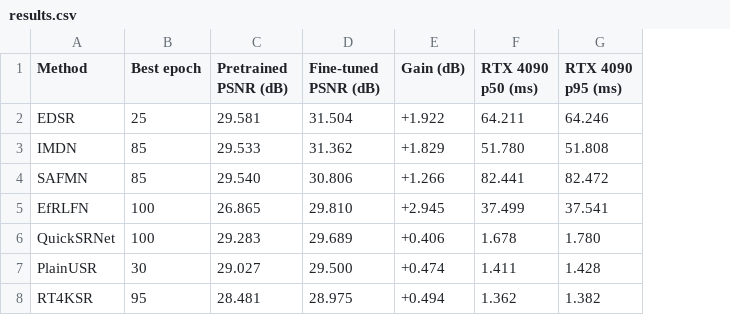
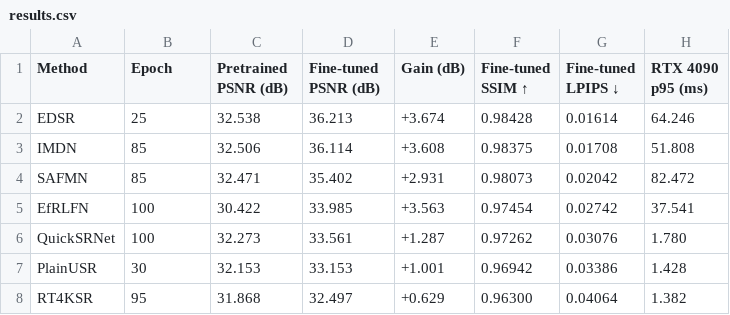
Before and after one commit to Chapoly1305/iShareScreen, a CSV file: results/results.csv, drawn as a sheet; removed rows and columns are numbered as before the commit, all else as after; the diff names each change by its address in the sheet, - before the commit and + after, or states it on an @@ line.

Commit message:
Make held-out CodeSCAN test the canonical SR result

```diff
--- a/results/results.csv
+++ b/results/results.csv
-column F (RTX 4090 p50 (ms)), rows 2-8: 64.211 | 51.780 | 82.441 | 37.499 | 1.678 | 1.411 | 1.362
+column F (Fine-tuned SSIM ↑), rows 2-8: 0.98428 | 0.98375 | 0.98073 | 0.97454 | 0.97262 | 0.96942 | 0.96300
+column G (Fine-tuned LPIPS ↓), rows 2-8: 0.01614 | 0.01708 | 0.02042 | 0.02742 | 0.03076 | 0.03386 | 0.04064
-B1: Best epoch
+B1: Epoch
-C2 (Pretrained PSNR (dB)): 29.581
+C2 (Pretrained PSNR (dB)): 32.538
-D2 (Fine-tuned PSNR (dB)): 31.504
+D2 (Fine-tuned PSNR (dB)): 36.213
-E2 (Gain (dB)): +1.922
+E2 (Gain (dB)): +3.674
-C3 (Pretrained PSNR (dB)): 29.533
+C3 (Pretrained PSNR (dB)): 32.506
-D3 (Fine-tuned PSNR (dB)): 31.362
+D3 (Fine-tuned PSNR (dB)): 36.114
-E3 (Gain (dB)): +1.829
+E3 (Gain (dB)): +3.608
-C4 (Pretrained PSNR (dB)): 29.540
+C4 (Pretrained PSNR (dB)): 32.471
-D4 (Fine-tuned PSNR (dB)): 30.806
+D4 (Fine-tuned PSNR (dB)): 35.402
-E4 (Gain (dB)): +1.266
+E4 (Gain (dB)): +2.931
-C5 (Pretrained PSNR (dB)): 26.865
+C5 (Pretrained PSNR (dB)): 30.422
-D5 (Fine-tuned PSNR (dB)): 29.810
+D5 (Fine-tuned PSNR (dB)): 33.985
-E5 (Gain (dB)): +2.945
+E5 (Gain (dB)): +3.563
-C6 (Pretrained PSNR (dB)): 29.283
+C6 (Pretrained PSNR (dB)): 32.273
-D6 (Fine-tuned PSNR (dB)): 29.689
+D6 (Fine-tuned PSNR (dB)): 33.561
-E6 (Gain (dB)): +0.406
+E6 (Gain (dB)): +1.287
-C7 (Pretrained PSNR (dB)): 29.027
+C7 (Pretrained PSNR (dB)): 32.153
-D7 (Fine-tuned PSNR (dB)): 29.500
+D7 (Fine-tuned PSNR (dB)): 33.153
-E7 (Gain (dB)): +0.474
+E7 (Gain (dB)): +1.001
-C8 (Pretrained PSNR (dB)): 28.481
+C8 (Pretrained PSNR (dB)): 31.868
-D8 (Fine-tuned PSNR (dB)): 28.975
+D8 (Fine-tuned PSNR (dB)): 32.497
-E8 (Gain (dB)): +0.494
+E8 (Gain (dB)): +0.629
```
Also changed, not shown: 40 other files.
